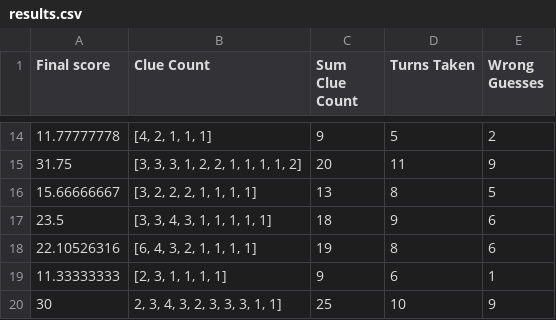
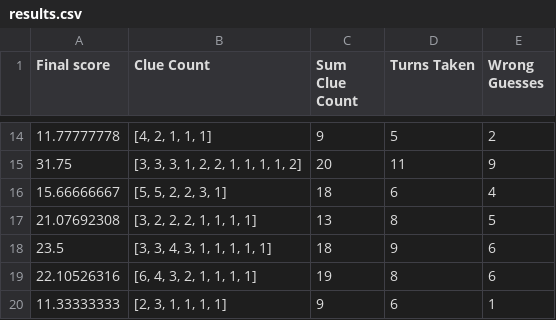
Before and after one commit to jchen437/cs221-codenames, a CSV file: results.csv, drawn as a sheet; only a part is shown, gaps mark what is left out; the shorter side is filled out with more unchanged rows.

Commit message:
Fixed wrong entry in to results.csv

```diff
--- a/results.csv
+++ b/results.csv
@@ -15,3 +15,4 @@ Final score,Clue Count,Sum Clue Count,Turns Taken,Wrong Guesses
 31.75,"[3, 3, 3, 1, 2, 2, 1, 1, 1, 1, 2]",20,11,9
-15.66666667,"[3, 2, 2, 2, 1, 1, 1, 1]",13,8,5
+15.66666667,"[5, 5, 2, 2, 3, 1]",18,6,4
+21.07692308,"[3, 2, 2, 2, 1, 1, 1, 1]",13,8,5
 23.5,"[3, 3, 4, 3, 1, 1, 1, 1, 1]",18,9,6
```
